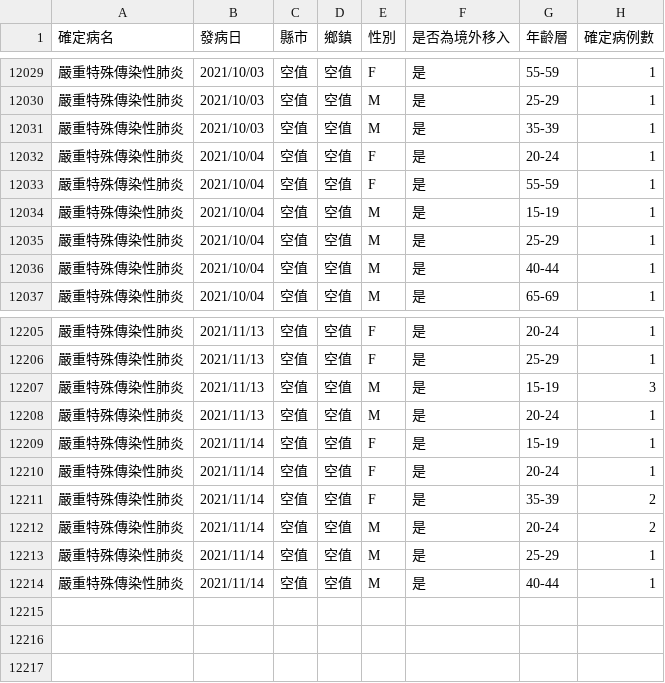
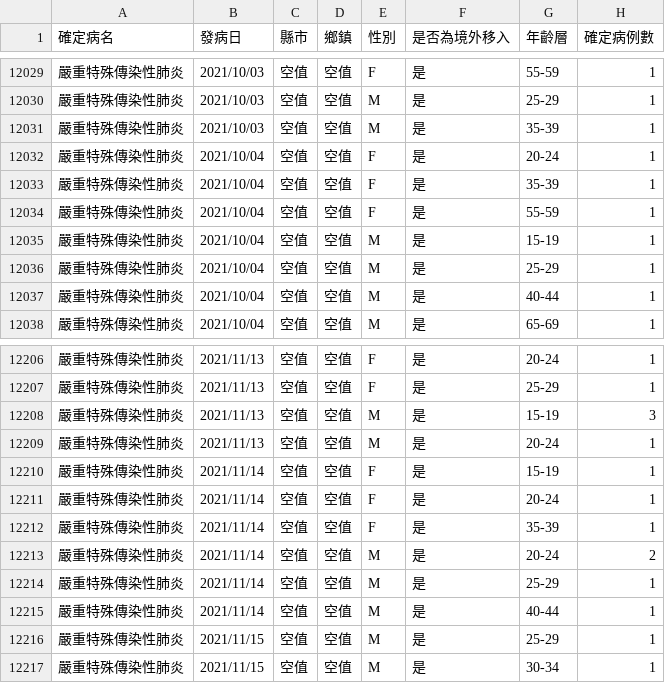
Before and after one commit to kiang/od.cdc.gov.tw, a CSV file: raw/od/Age_County_Gender_day_19Cov.csv, drawn as a sheet; only a part is shown, gaps mark what is left out.

```diff
--- a/raw/od/Age_County_Gender_day_19Cov.csv
+++ b/raw/od/Age_County_Gender_day_19Cov.csv
@@ -12032,2 +12032,3 @@
 嚴重特殊傳染性肺炎,2021/10/04,空值,空值,F,是,20-24,1
+嚴重特殊傳染性肺炎,2021/10/04,空值,空值,F,是,35-39,1
 嚴重特殊傳染性肺炎,2021/10/04,空值,空值,F,是,55-59,1
@@ -12210,3 +12211,3 @@
 嚴重特殊傳染性肺炎,2021/11/14,空值,空值,F,是,20-24,1
-嚴重特殊傳染性肺炎,2021/11/14,空值,空值,F,是,35-39,2
+嚴重特殊傳染性肺炎,2021/11/14,空值,空值,F,是,35-39,1
 嚴重特殊傳染性肺炎,2021/11/14,空值,空值,M,是,20-24,2
@@ -12214 +12215,3 @@
 嚴重特殊傳染性肺炎,2021/11/14,空值,空值,M,是,40-44,1
+嚴重特殊傳染性肺炎,2021/11/15,空值,空值,M,是,25-29,1
+嚴重特殊傳染性肺炎,2021/11/15,空值,空值,M,是,30-34,1
```
Also changed, not shown: raw/od/Day_Confirmation_Age_County_Gender_19CoV.csv, 2 other files.
